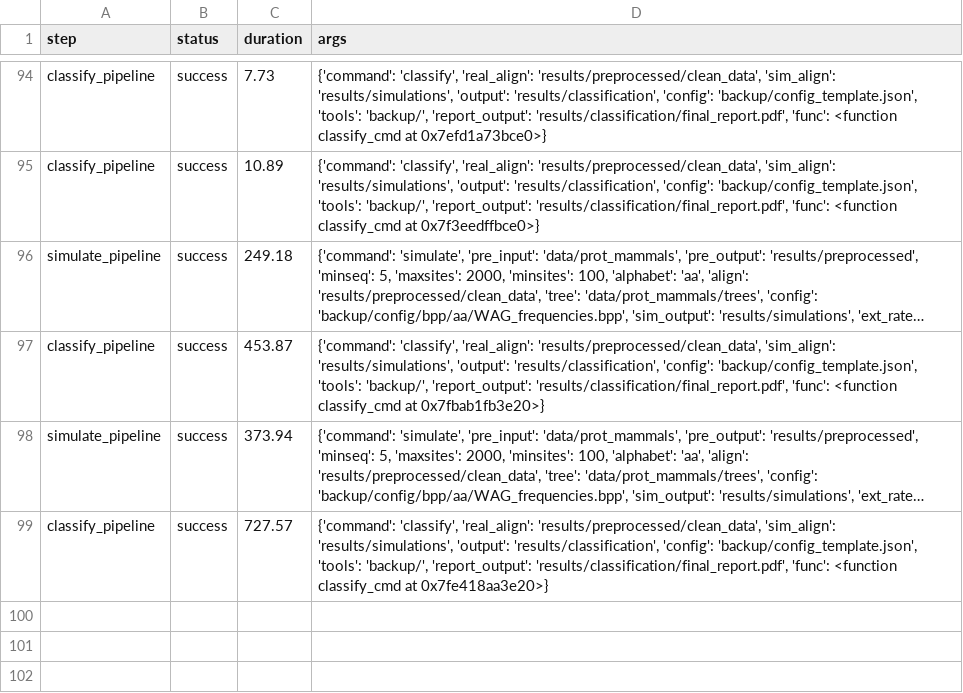
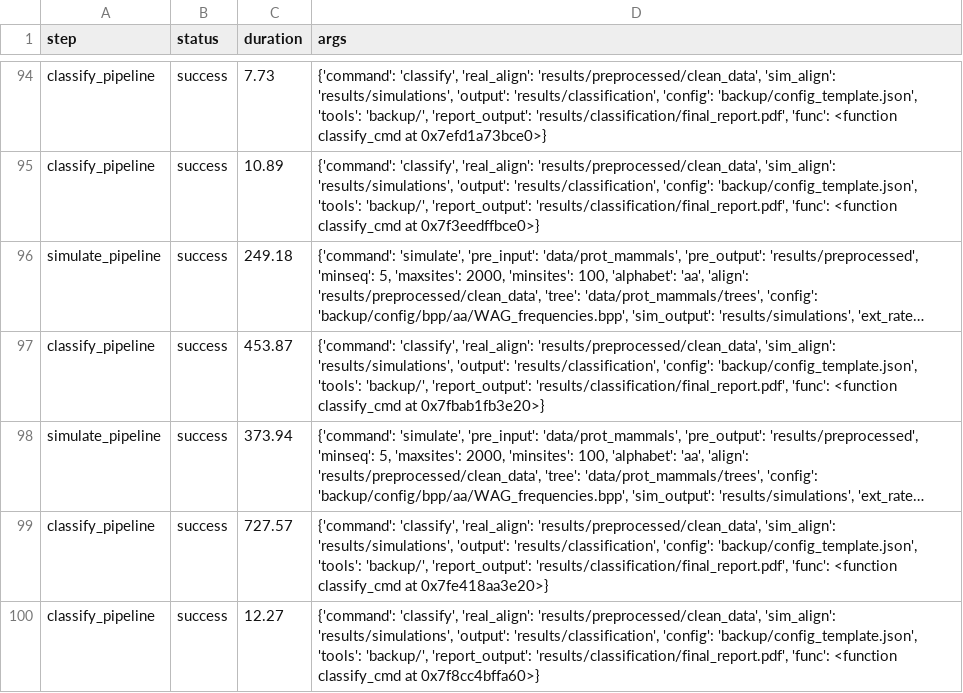
Before and after one commit to lr-can/ApprentiPhylo, a CSV file: logs/pipeline_log.csv, drawn as a sheet; only a part is shown, gaps mark what is left out; long unchanged cells end in …; the diff names each change by its address in the sheet, - before the commit and + after, or states it on an @@ line.

```diff
--- a/logs/pipeline_log.csv
+++ b/logs/pipeline_log.csv
+row 100: classify_pipeline | success | 12.27 | {'command': 'classify', 'real_align': 'results/preprocessed/clean_data', 'sim_align': 'results/simulations', 'output': 'results/classification', 'config': 'backup/config_template.json', 'tools': 'backup/', 'report_output': 'results/classification/final_report.pdf', 'func': <function classify_cmd at 0x7f8cc4bffa60>}
```
Also changed, not shown: 7 other files.
